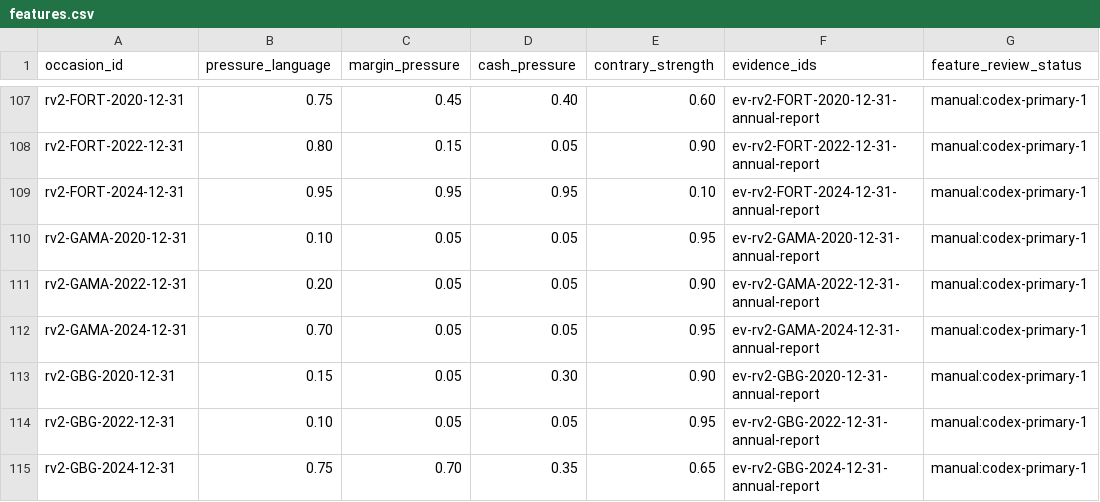
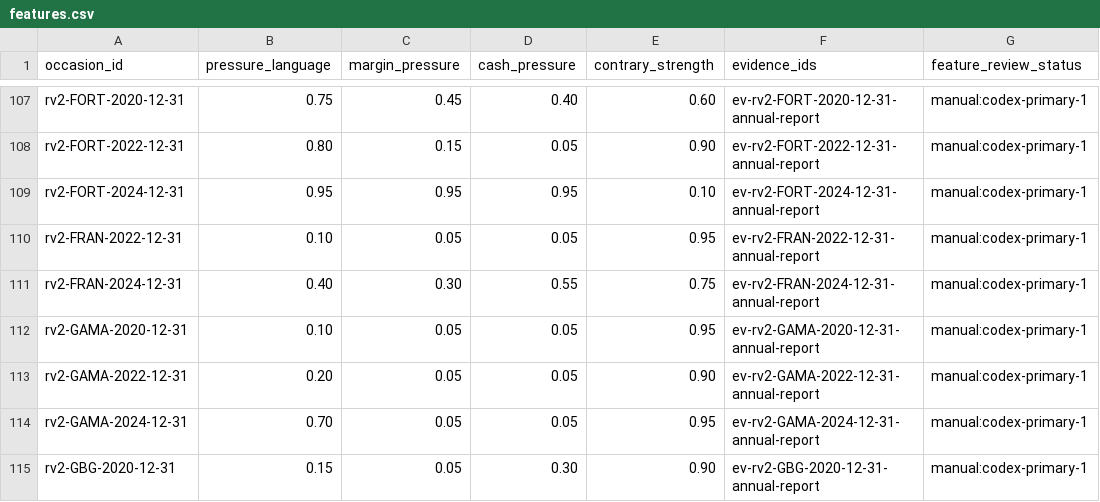
Before and after one commit to roseattridge-gif/piotw-intelligence, a CSV file: data/restructuring_v2/features.csv, drawn as a sheet; only a part is shown, gaps mark what is left out; the shorter side is filled out with more unchanged rows; the diff names each change by its address in the sheet, - before the commit and + after, or states it on an @@ line.

```diff
--- a/data/restructuring_v2/features.csv
+++ b/data/restructuring_v2/features.csv
+row 110: rv2-FRAN-2022-12-31 | 0.10 | 0.05 | 0.05 | 0.95 | ev-rv2-FRAN-2022-12-31-annual-report | manual:codex-primary-1
+row 111: rv2-FRAN-2024-12-31 | 0.40 | 0.30 | 0.55 | 0.75 | ev-rv2-FRAN-2024-12-31-annual-report | manual:codex-primary-1
```
Also changed, not shown: data/derived/restructuring_v2_coverage_queue.csv, 3 other files.
